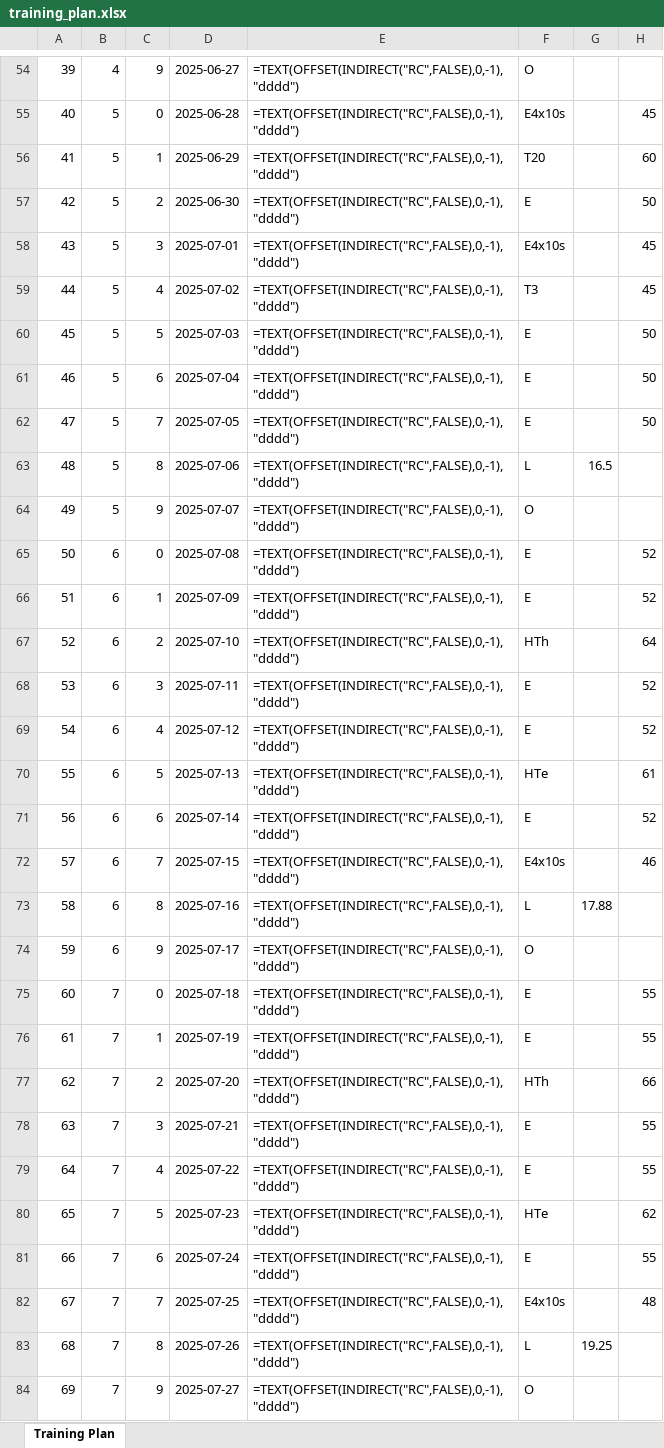
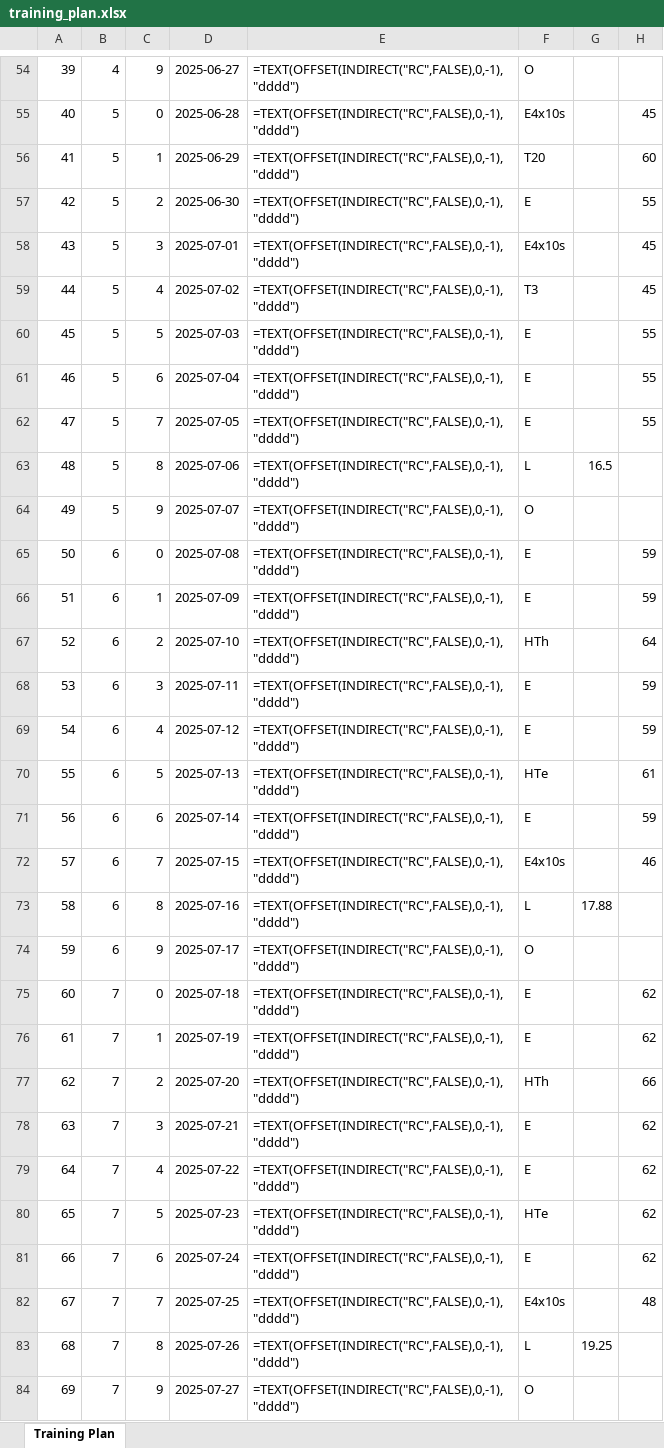
Before and after one commit to sboagy/plangen, an Excel workbook: training_plan.xlsx, sheet Training Plan, drawn as a sheet; only a part is shown, gaps mark what is left out; values as stored, in another font and other column widths than the file's, no borders; formulas without a stored value are shown as written; the diff covers the shown part only; the diff names each change by its address in the sheet, - before the commit and + after, or states it on an @@ line.

Commit message:
Update easy aerobic run duration to 70 minutes and modify training plan spreadsheet formatting, by hand

```diff
--- a/training_plan.xlsx (sheet Training Plan)
+++ b/training_plan.xlsx (sheet Training Plan)
-H57: 50
+H57: 55
-H60:H62: 50
+H60:H62: 55
-H65:H66: 52
+H65:H66: 59
-H68:H69: 52
+H68:H69: 59
-H71: 52
+H71: 59
-H75:H76: 55
+H75:H76: 62
-H78:H79: 55
+H78:H79: 62
-H81: 55
+H81: 62
```
Also changed, not shown: 33 edited cells elsewhere in this sheet, 1 other file.
